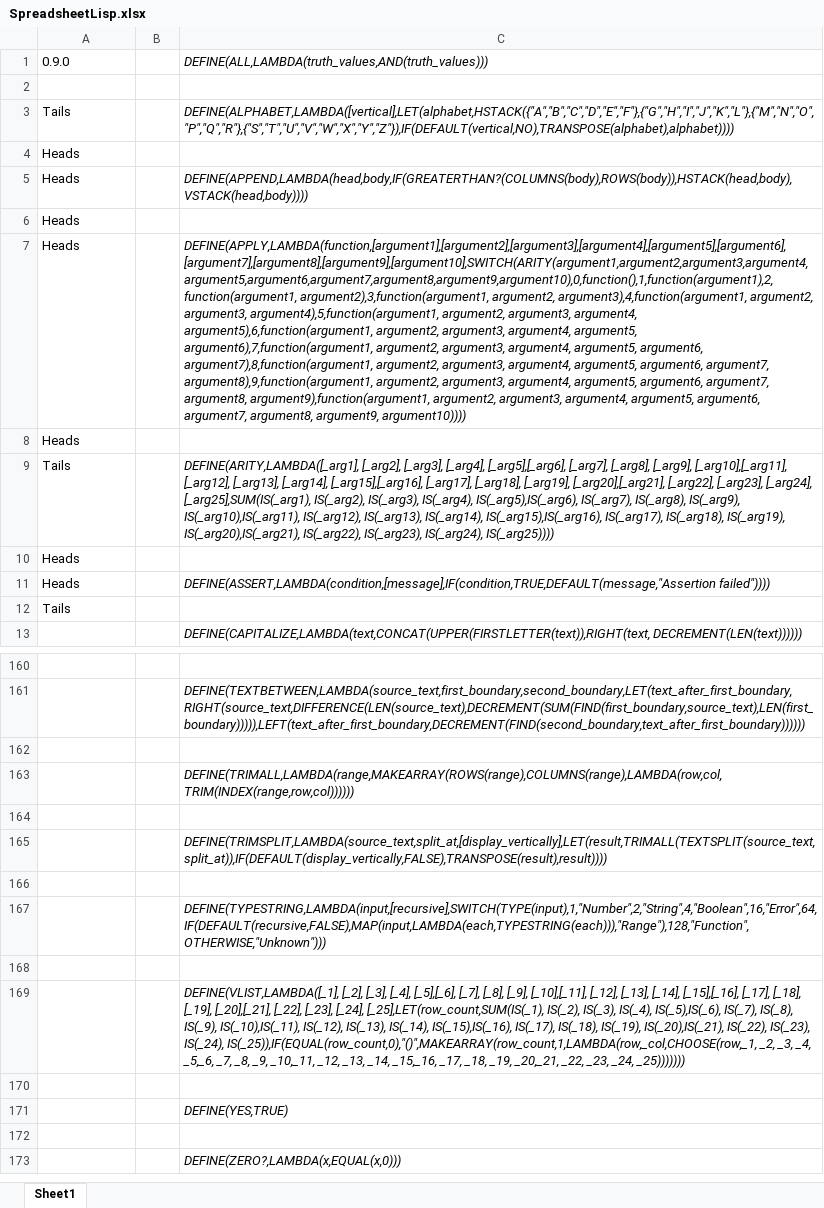
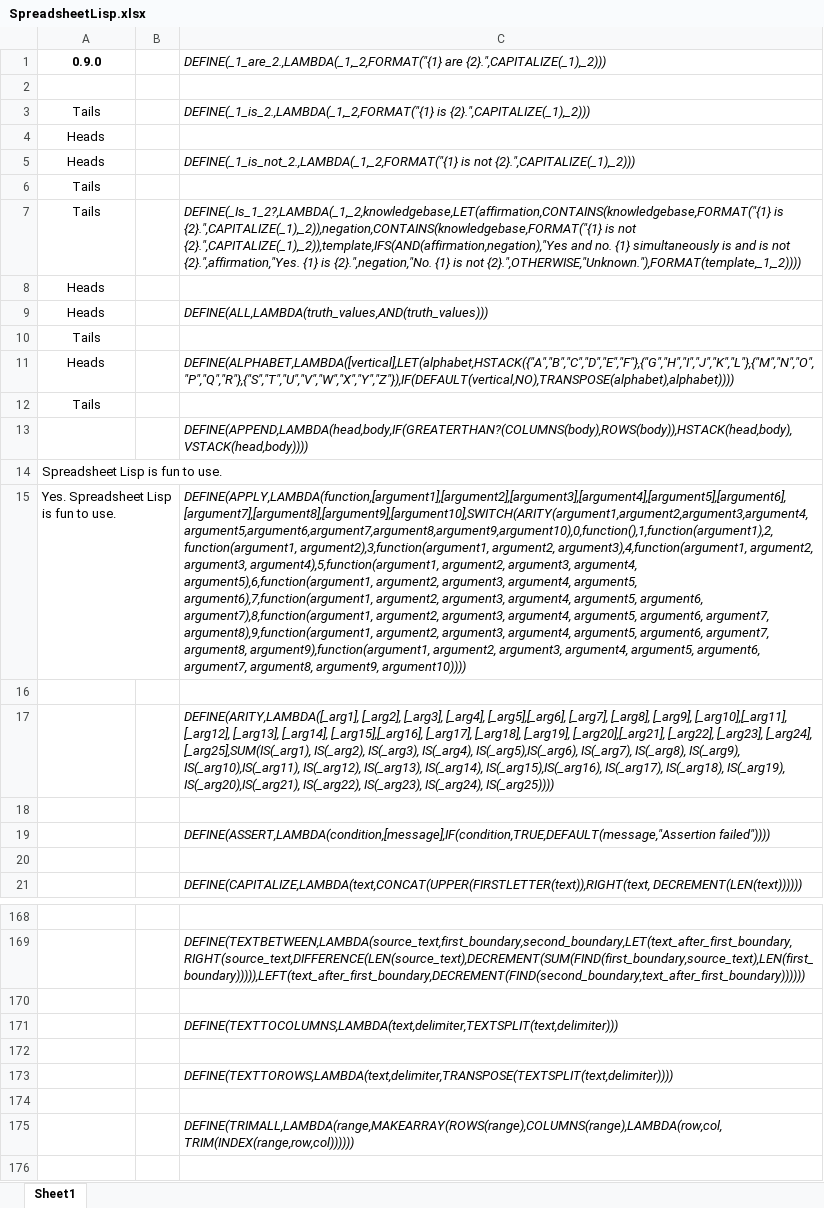
Before and after one commit to Spreadsheet-Institute/Spreadsheet-Institute, an Excel workbook: lisp/SpreadsheetLisp.xlsx, sheet Sheet1, drawn as a sheet; only a part is shown, gaps mark what is left out; the shorter side is filled out with more unchanged rows; values as stored, in another font and other column widths than the file's, no borders; removed rows and columns are numbered as before the commit, all else as after; the diff covers the shown part only; the diff names each change by its address in the sheet, - before the commit and + after, or states it on an @@ line.

Commit message:
Updating pre-installed SpreadsheetLisp.xlsx workbook with initial logical functions: _1_is_2., _1_is_not_2., _1_are_2., _Is_1_2?

```diff
--- a/lisp/SpreadsheetLisp.xlsx (sheet Sheet1)
+++ b/lisp/SpreadsheetLisp.xlsx (sheet Sheet1)
@@ A1 alignment: left → center, bold: off → on @@
-C1: DEFINE(ALL,LAMBDA(truth_values,AND(truth_values)))
+C1: DEFINE(_1_are_2.,LAMBDA(_1,_2,FORMAT("{1} are {2}.",CAPITALIZE(_1),_2)))
-A3:A5 alignment: left
+A3:A5 alignment: center
-C3: DEFINE(ALPHABET,LAMBDA([vertical],LET(alphabet,HSTACK({"A","B","C","D","E","F"},{"G","H","I","J","K","L"},{"M","N","O","P","Q","R"},{"S","T","U","V","W","X","Y","Z"}),IF(DEFAULT(vertical,NO),TRANSPOSE(alphabet),alphabet))))
+C3: DEFINE(_1_is_2.,LAMBDA(_1,_2,FORMAT("{1} is {2}.",CAPITALIZE(_1),_2)))
-C5: DEFINE(APPEND,LAMBDA(head,body,IF(GREATERTHAN?(COLUMNS(body),ROWS(body)),HSTACK(head,body),VSTACK(head,body))))
+C5: DEFINE(_1_is_not_2.,LAMBDA(_1,_2,FORMAT("{1} is not {2}.",CAPITALIZE(_1),_2)))
+row 6: Tails
+row 7: Tails |  | DEFINE(_Is_1_2?,LAMBDA(_1,_2,knowledgebase,LET(affirmation,CONTAINS(knowledgebase,FORMAT("{1} is {2}.",CAPITALIZE(_1),_2)),negation,CONTAINS(knowledgebase,FORMAT("{1} is not {2}.",CAPITALIZE(_1),_2)),template,IFS(AND(affirmation,negation),"Yes and no. {1} simultaneously is and is not {2}.",affirmation,"Yes. {1} is {2}.",negation,"No. {1} is not {2}.",OTHERWISE,"Unknown."),FORMAT(template,_1,_2))))
-A8:A9 alignment: left
+A8:A9 alignment: center
-C9: DEFINE(APPLY,LAMBDA(function,[argument1],[argument2],[argument3],[argument4],[argument5],[argument6],[argument7],[argument8],[argument9],[argument10],SWITCH(ARITY(argument1,argument2,argument3,argument4,argument5,argument6,argument7,argument8,argument9,argument10),0,function(),1,function(argument1),2,function(argument1, argument2),3,function(argument1, argument2, argument3),4,function(argument1, argument2, argument3, argument4),5,function(argument1, argument2, argument3, argument4, argument5),6,function(argument1, argument2, argument3, argument4, argument5, argument6),7,function(argument1, argument2, argument3, argument4, argument5, argument6, argument7),8,function(argument1, argument2, argument3, argument4, argument5, argument6, argument7, argument8),9,function(argument1, argument2, argument3, argument4, argument5, argument6, argument7, argument8, argument9),function(argument1, argument2, argument3, argument4, argument5, argument6, argument7, argument8, argument9, argument10))))
+C9: DEFINE(ALL,LAMBDA(truth_values,AND(truth_values)))
-row 8: Heads
-row 9: Tails |  | DEFINE(ARITY,LAMBDA([_arg1], [_arg2], [_arg3], [_arg4], [_arg5],[_arg6], [_arg7], [_arg8], [_arg9], [_arg10],[_arg11], [_arg12], [_arg13], [_arg14], [_arg15],[_arg16], [_arg17], [_arg18], [_arg19], [_arg20],[_arg21], [_arg22], [_arg23], [_arg24], [_arg25],SUM(IS(_arg1), IS(_arg2), IS(_arg3), IS(_arg4), IS(_arg5),IS(_arg6), IS(_arg7), IS(_arg8), IS(_arg9), IS(_arg10),IS(_arg11), IS(_arg12), IS(_arg13), IS(_arg14), IS(_arg15),IS(_arg16), IS(_arg17), IS(_arg18), IS(_arg19), IS(_arg20),IS(_arg21), IS(_arg22), IS(_arg23), IS(_arg24), IS(_arg25))))
-row 10: Heads
-row 11: Heads |  | DEFINE(ASSERT,LAMBDA(condition,[message],IF(condition,TRUE,DEFAULT(message,"Assertion failed"))))
-A10 alignment: left
+A10 alignment: center
+row 11: Heads |  | DEFINE(ALPHABET,LAMBDA([vertical],LET(alphabet,HSTACK({"A","B","C","D","E","F"},{"G","H","I","J","K","L"},{"M","N","O","P","Q","R"},{"S","T","U","V","W","X","Y","Z"}),IF(DEFAULT(vertical,NO),TRANSPOSE(alphabet),alphabet))))
+row 12: Tails
+row 13:  |  | DEFINE(APPEND,LAMBDA(head,body,IF(GREATERTHAN?(COLUMNS(body),ROWS(body)),HSTACK(head,body),VSTACK(head,body))))
+row 14: Spreadsheet Lisp is fun to use.
+row 15: Yes. Spreadsheet Lisp is fun to use. |  | DEFINE(APPLY,LAMBDA(function,[argument1],[argument2],[argument3],[argument4],[argument5],[argument6],[argument7],[argument8],[argument9],[argument10],SWITCH(ARITY(argument1,argument2,argument3,argument4,argument5,argument6,argument7,argument8,argument9,argument10),0,function(),1,function(argument1),2,function(argument1, argument2),3,function(argument1, argument2, argument3),4,function(argument1, argument2, argument3, argument4),5,function(argument1, argument2, argument3, argument4, argument5),6,function(argument1, argument2, argument3, argument4, argument5, argument6),7,function(argument1, argument2, argument3, argument4, argument5, argument6, argument7),8,function(argument1, argument2, argument3, argument4, argument5, argument6, argument7, argument8),9,function(argument1, argument2, argument3, argument4, argument5, argument6, argument7, argument8, argument9),function(argument1, argument2, argument3, argument4, argument5, argument6, argument7, argument8, argument9, argument10))))
+row 16: (empty)
+row 17:  |  | DEFINE(ARITY,LAMBDA([_arg1], [_arg2], [_arg3], [_arg4], [_arg5],[_arg6], [_arg7], [_arg8], [_arg9], [_arg10],[_arg11], [_arg12], [_arg13], [_arg14], [_arg15],[_arg16], [_arg17], [_arg18], [_arg19], [_arg20],[_arg21], [_arg22], [_arg23], [_arg24], [_arg25],SUM(IS(_arg1), IS(_arg2), IS(_arg3), IS(_arg4), IS(_arg5),IS(_arg6), IS(_arg7), IS(_arg8), IS(_arg9), IS(_arg10),IS(_arg11), IS(_arg12), IS(_arg13), IS(_arg14), IS(_arg15),IS(_arg16), IS(_arg17), IS(_arg18), IS(_arg19), IS(_arg20),IS(_arg21), IS(_arg22), IS(_arg23), IS(_arg24), IS(_arg25))))
+row 18: (empty)
+row 19:  |  | DEFINE(ASSERT,LAMBDA(condition,[message],IF(condition,TRUE,DEFAULT(message,"Assertion failed"))))
+row 20: (empty)
+row 170: (empty)
+row 171:  |  | DEFINE(TEXTTOCOLUMNS,LAMBDA(text,delimiter,TEXTSPLIT(text,delimiter)))
+row 172: (empty)
+row 173:  |  | DEFINE(TEXTTOROWS,LAMBDA(text,delimiter,TRANSPOSE(TEXTSPLIT(text,delimiter))))
```
Also changed, not shown: 1 edited cell elsewhere in this sheet.
